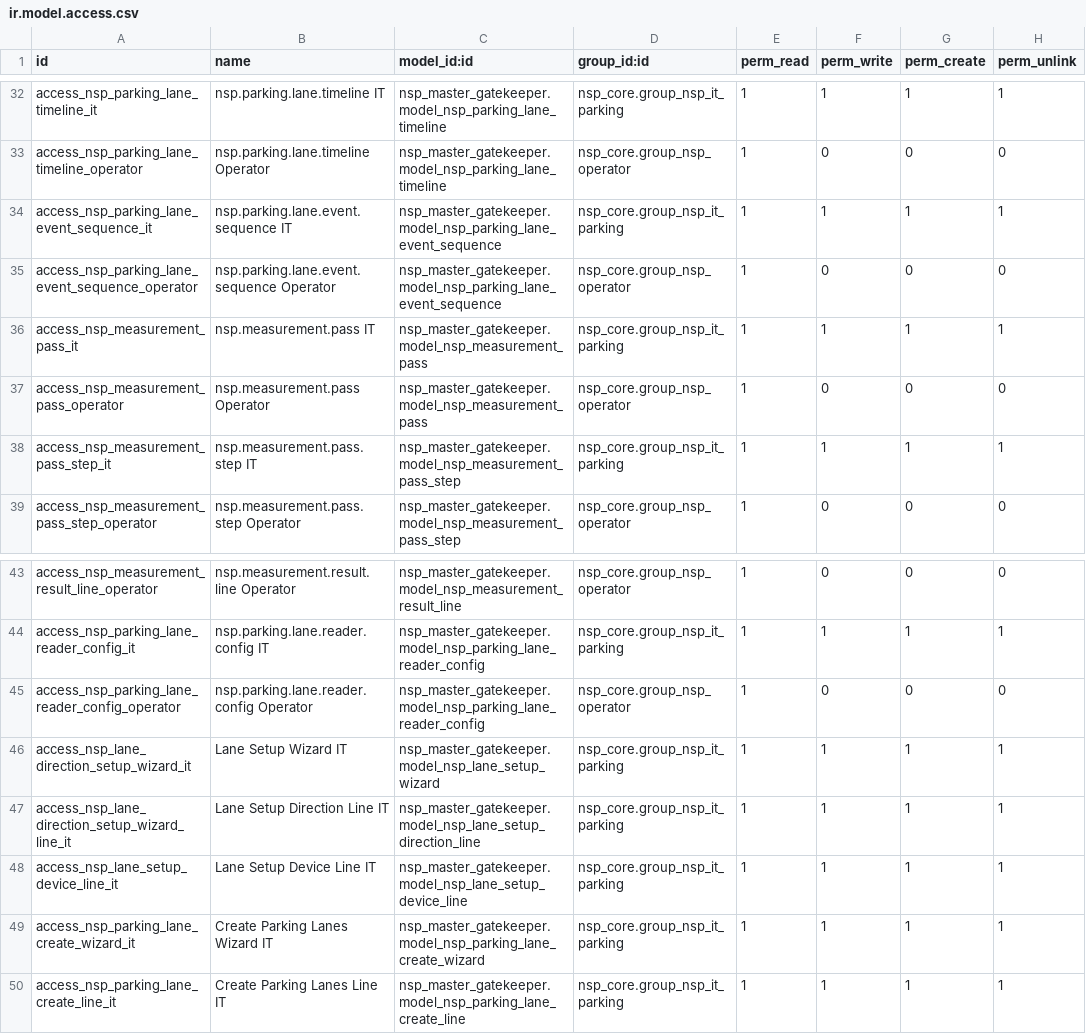
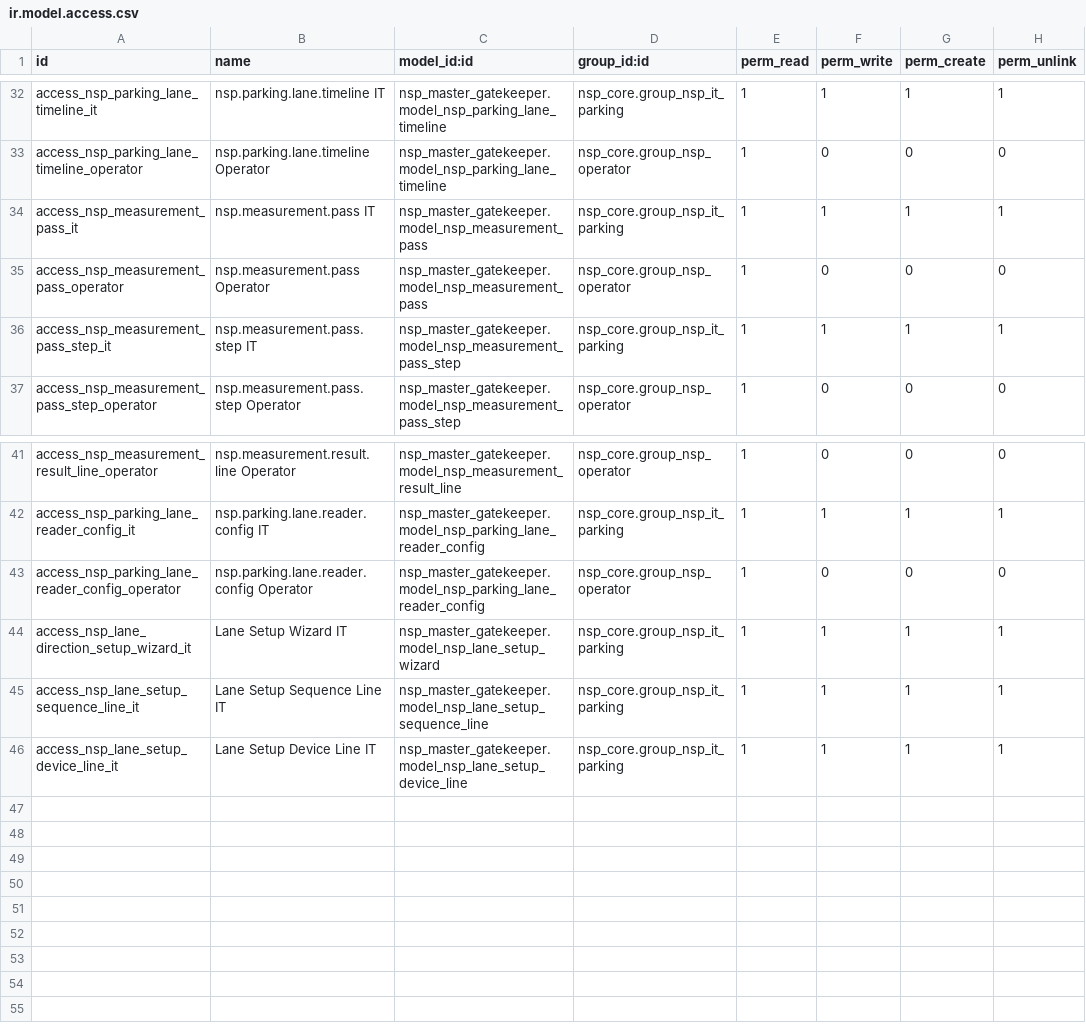
Before and after one commit to TrongTinTon/NSP-Edge-Server, a CSV file: nsp_cloud_source_of_truth/extra-addons/nsp_master_gatekeeper/security/ir.model.access.csv, drawn as a sheet; only a part is shown, gaps mark what is left out.

Commit message:
refactor(gatekeeper)

```diff
--- a/nsp_cloud_source_of_truth/extra-addons/nsp_master_gatekeeper/security/ir.model.access.csv
+++ b/nsp_cloud_source_of_truth/extra-addons/nsp_master_gatekeeper/security/ir.model.access.csv
@@ -33,4 +33,2 @@ access_nsp_parking_lane_timeline_it,nsp.parking.lane.timeline IT,nsp_master_gate
 access_nsp_parking_lane_timeline_operator,nsp.parking.lane.timeline Operator,nsp_master_gatekeeper.model_nsp_parking_lane_timeline,nsp_core.group_nsp_operator,1,0,0,0
-access_nsp_parking_lane_event_sequence_it,nsp.parking.lane.event.sequence IT,nsp_master_gatekeeper.model_nsp_parking_lane_event_sequence,nsp_core.group_nsp_it_parking,1,1,1,1
-access_nsp_parking_lane_event_sequence_operator,nsp.parking.lane.event.sequence Operator,nsp_master_gatekeeper.model_nsp_parking_lane_event_sequence,nsp_core.group_nsp_operator,1,0,0,0
 access_nsp_measurement_pass_it,nsp.measurement.pass IT,nsp_master_gatekeeper.model_nsp_measurement_pass,nsp_core.group_nsp_it_parking,1,1,1,1
@@ -46,5 +44,3 @@ access_nsp_parking_lane_reader_config_operator,nsp.parking.lane.reader.config Op
 access_nsp_lane_direction_setup_wizard_it,Lane Setup Wizard IT,nsp_master_gatekeeper.model_nsp_lane_setup_wizard,nsp_core.group_nsp_it_parking,1,1,1,1
-access_nsp_lane_direction_setup_wizard_line_it,Lane Setup Direction Line IT,nsp_master_gatekeeper.model_nsp_lane_setup_direction_line,nsp_core.group_nsp_it_parking,1,1,1,1
+access_nsp_lane_setup_sequence_line_it,Lane Setup Sequence Line IT,nsp_master_gatekeeper.model_nsp_lane_setup_sequence_line,nsp_core.group_nsp_it_parking,1,1,1,1
 access_nsp_lane_setup_device_line_it,Lane Setup Device Line IT,nsp_master_gatekeeper.model_nsp_lane_setup_device_line,nsp_core.group_nsp_it_parking,1,1,1,1
-access_nsp_parking_lane_create_wizard_it,Create Parking Lanes Wizard IT,nsp_master_gatekeeper.model_nsp_parking_lane_create_wizard,nsp_core.group_nsp_it_parking,1,1,1,1
-access_nsp_parking_lane_create_line_it,Create Parking Lanes Line IT,nsp_master_gatekeeper.model_nsp_parking_lane_create_line,nsp_core.group_nsp_it_parking,1,1,1,1
```
Also changed, not shown: 40 other files.
